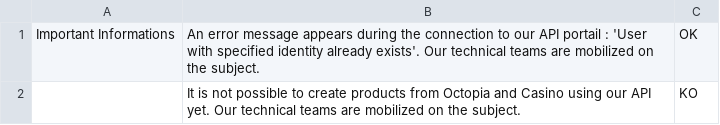
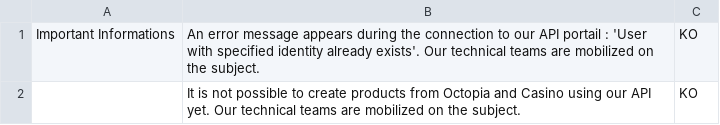
Before and after one commit to FlorentFERRAND/APIDashboard, a CSV file: wwwroot/APIREST/Production/ImportantInformations.csv, drawn as a sheet.

Commit message:
Add new error message for API REST in production environment

```diff
--- a/wwwroot/APIREST/Production/ImportantInformations.csv
+++ b/wwwroot/APIREST/Production/ImportantInformations.csv
@@ -1,2 +1,2 @@
-Important Informations;An error message appears during the connection to our API portail : 'User with specified identity already exists'. Our technical teams are mobilized on the subject.;OK
+Important Informations;An error message appears during the connection to our API portail : 'User with specified identity already exists'. Our technical teams are mobilized on the subject.;KO
 ;It is not possible to create products from Octopia and Casino using our API yet. Our technical teams are mobilized on the subject.;KO
```
